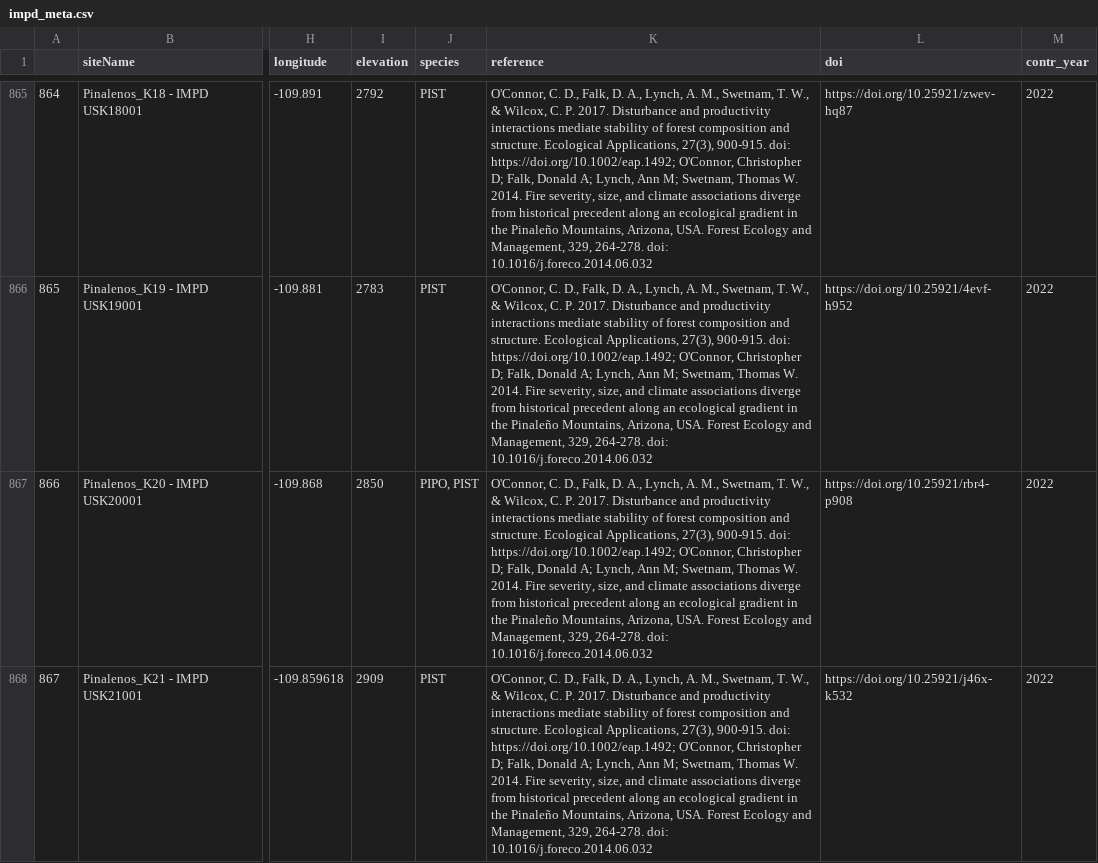
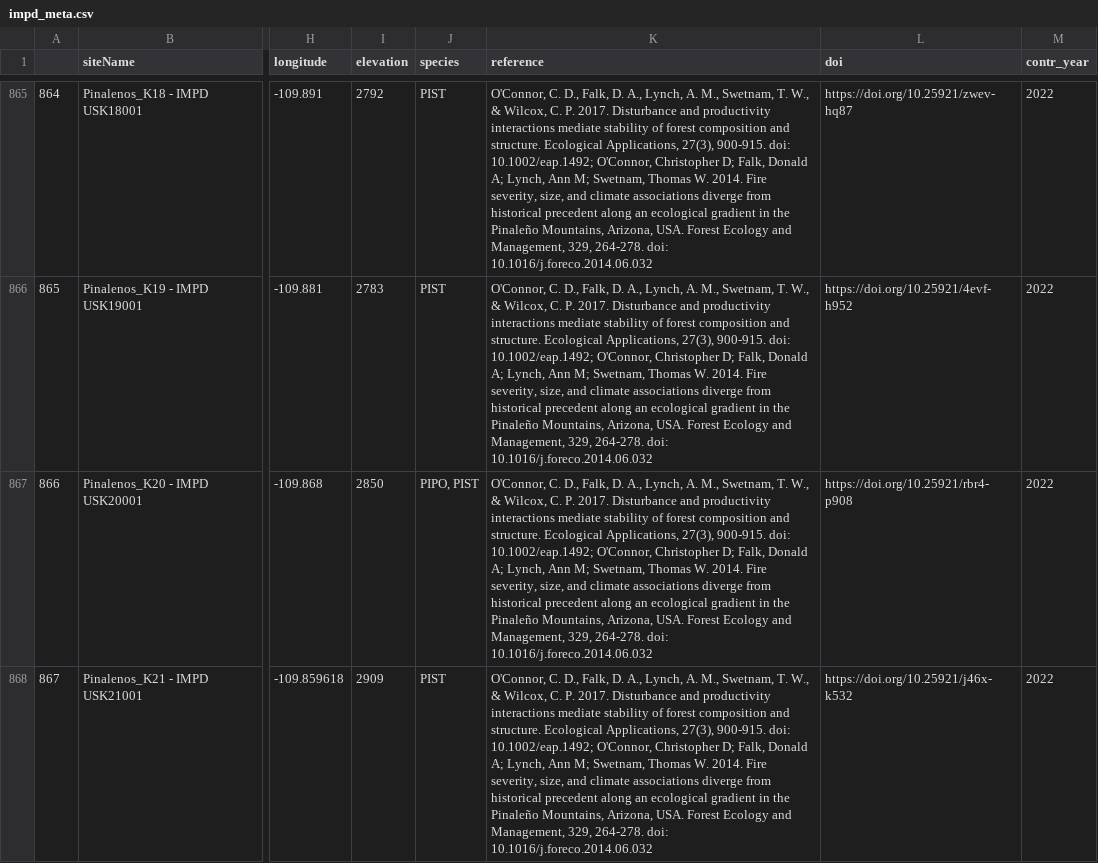
Before and after one commit to chguiterman/scrape-IMPD, a CSV file: data/impd_meta.csv, drawn as a sheet; only a part is shown, gaps mark what is left out; the diff covers the shown part only; the diff names each change by its address in the sheet, - before the commit and + after, or states it on an @@ line.

```diff
--- a/data/impd_meta.csv
+++ b/data/impd_meta.csv
-K865:K868 (reference): …900-915. doi: https://doi.org/10.1002/eap.1492; O'Connor, Christopher…
+K865:K868 (reference): …900-915. doi: 10.1002/eap.1492; O'Connor, Christopher…
```
Also changed, not shown: 151 edited cells elsewhere in this file, 1 other file.
